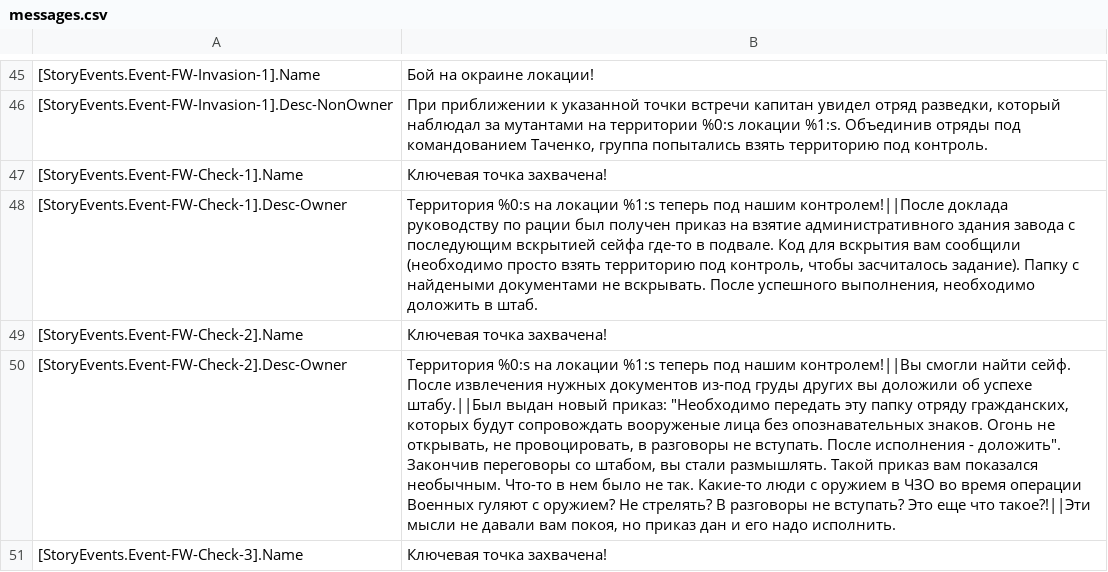
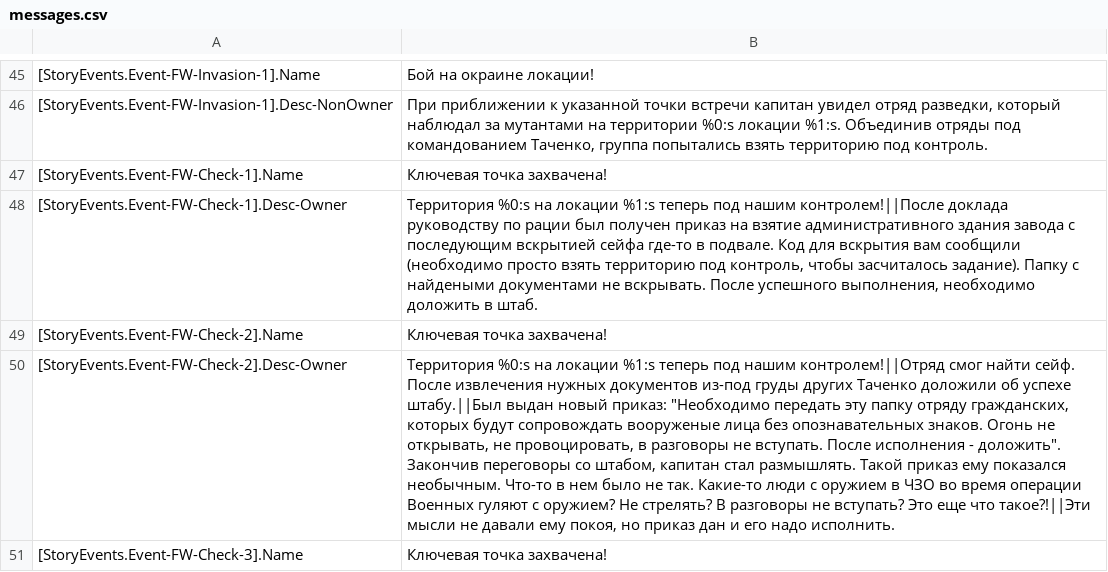
Before and after one commit to VALROY17/war_in_zone_public, a CSV file: data/campaigns/sac/1FirstBreakthrough/locale/ruru/messages.csv, drawn as a sheet; only a part is shown, gaps mark what is left out; the diff covers the shown part only; the diff names each change by its address in the sheet, - before the commit and + after, or states it on an @@ line.

```diff
--- a/data/campaigns/sac/1FirstBreakthrough/locale/ruru/messages.csv
+++ b/data/campaigns/sac/1FirstBreakthrough/locale/ruru/messages.csv
-B50: …под нашим контролем!||Вы смогли найти сейф. После извлечения нужных документов из-под груды других вы доложили об успехе штабу.||Был выдан новый приказ: "Необходимо передать эту папку отряду гражданских, которых будут сопровождать вооруженые лица без опознавательных знаков. Огонь не открывать, не провоцировать, в разговоры не вступать. После исполнения - доложить". Закончив переговоры со штабом, вы стали размышлять. Такой приказ вам показался необычным. Что-то в нем было не так. Какие-то люди с оружием в ЧЗО во время операции Военных гуляют с оружием? Не стрелять? В разговоры не вступать? Это еще что такое?!||Эти мысли не давали вам покоя, но…
+B50: …под нашим контролем!||Отряд смог найти сейф. После извлечения нужных документов из-под груды других Таченко доложили об успехе штабу.||Был выдан новый приказ: "Необходимо передать эту папку отряду гражданских, которых будут сопровождать вооруженые лица без опознавательных знаков. Огонь не открывать, не провоцировать, в разговоры не вступать. После исполнения - доложить". Закончив переговоры со штабом, капитан стал размышлять. Такой приказ ему показался необычным. Что-то в нем было не так. Какие-то люди с оружием в ЧЗО во время операции Военных гуляют с оружием? Не стрелять? В разговоры не вступать? Это еще что такое?!||Эти мысли не давали ему покоя, но…
```
Also changed, not shown: 1 edited cell elsewhere in this file, 2 other files.
